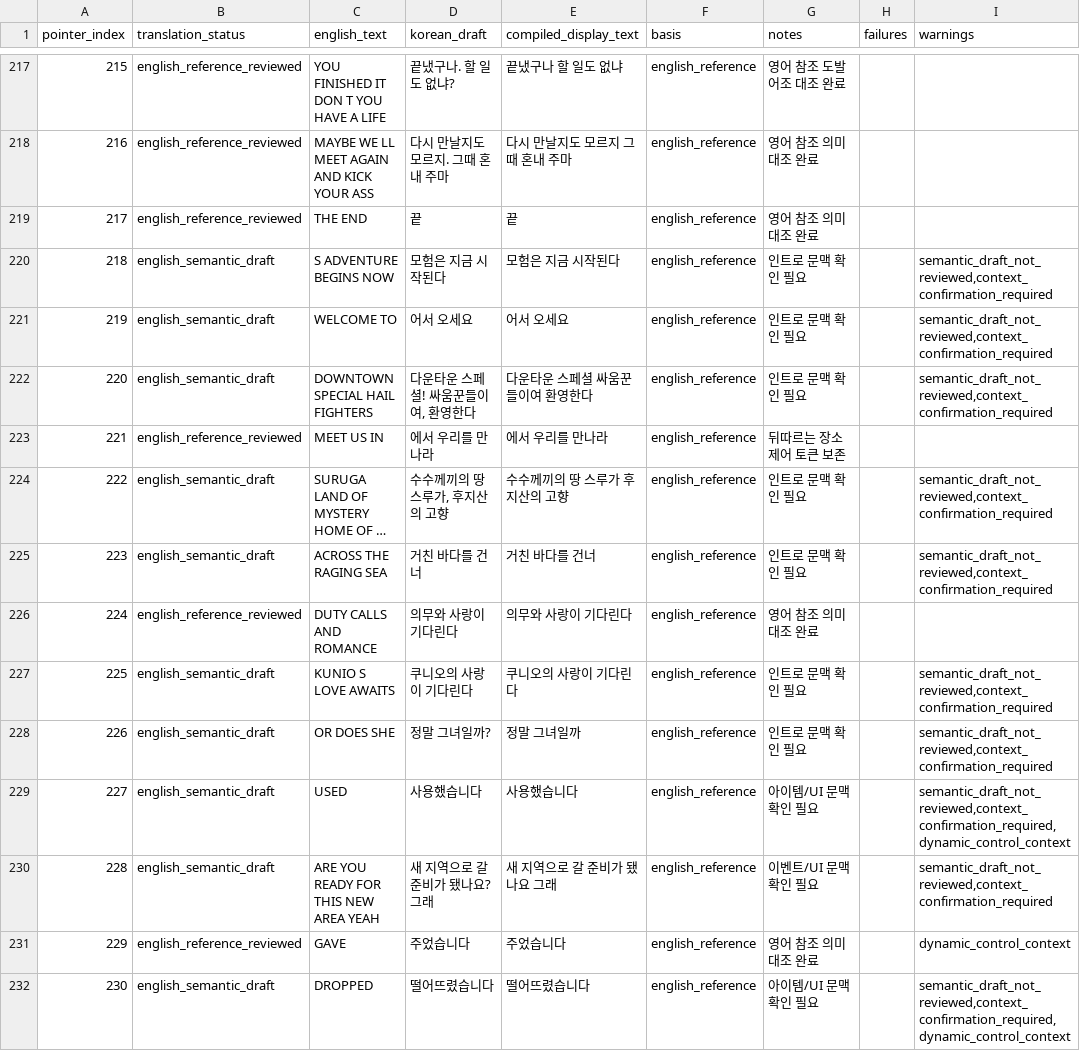
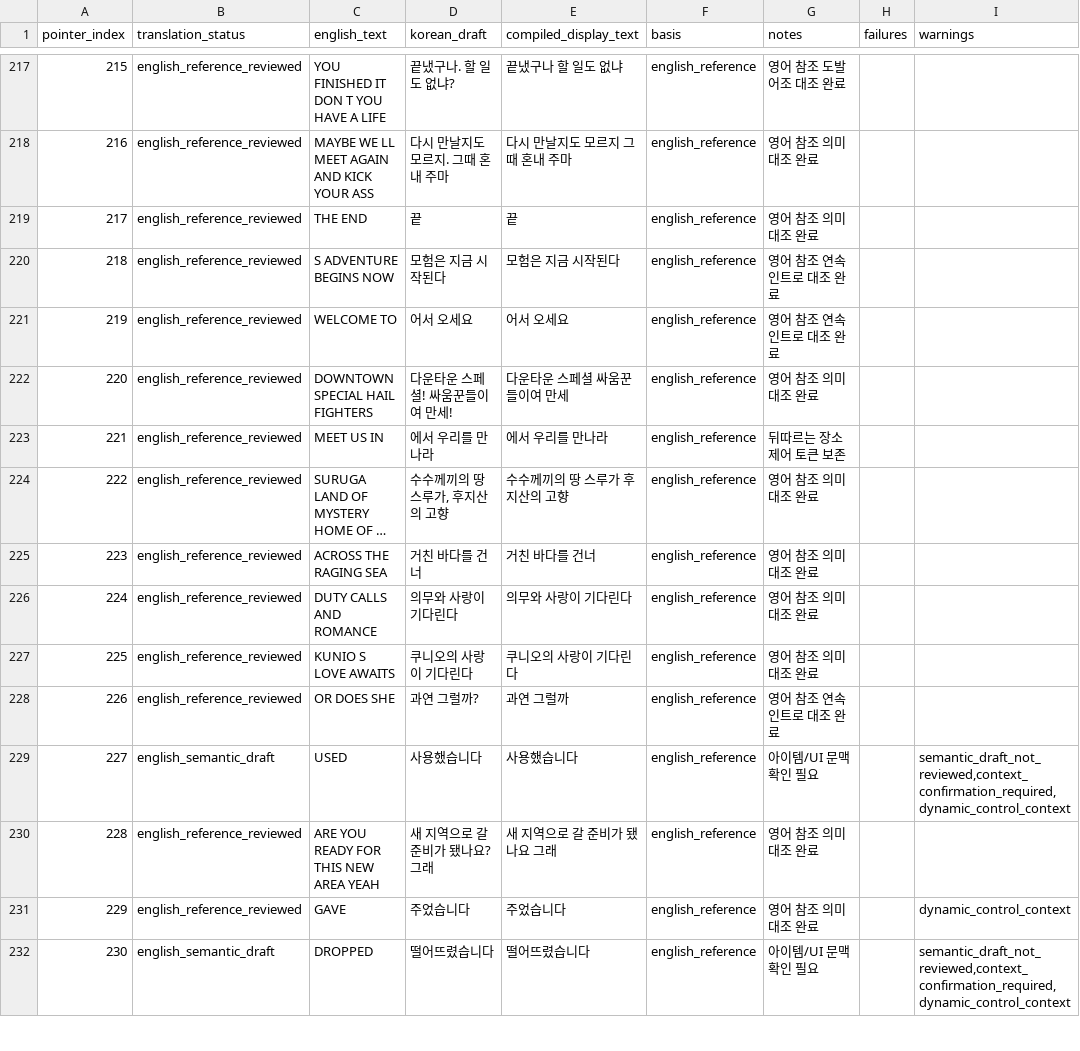
Before and after one commit to kakduki/kunio-period-drama-korean-patch, a CSV file: rom_analysis/full_pointer_translation_audit.csv, drawn as a sheet; only a part is shown, gaps mark what is left out; long unchanged cells end in …; the diff covers the shown part only; the diff names each change by its address in the sheet, - before the commit and + after, or states it on an @@ line.

Commit message:
Review Korean intro and system dialogue

```diff
--- a/rom_analysis/full_pointer_translation_audit.csv
+++ b/rom_analysis/full_pointer_translation_audit.csv
-B220:B222 (translation_status): english_semantic_draft
+B220:B222 (translation_status): english_reference_reviewed
-G220:G221 (notes): 인트로 문맥 확인 필요
+G220:G221 (notes): 영어 참조 연속 인트로 대조 완료
-I220:I222 (warnings): semantic_draft_not_reviewed,context_confirmation_required
+I220:I222 (warnings): (empty)
-D222 (korean_draft): 다운타운 스페셜! 싸움꾼들이여, 환영한다
+D222 (korean_draft): 다운타운 스페셜! 싸움꾼들이여 만세!
-E222 (compiled_display_text): 다운타운 스페셜 싸움꾼들이여 환영한다
+E222 (compiled_display_text): 다운타운 스페셜 싸움꾼들이여 만세
-G222 (notes): 인트로 문맥 확인 필요
+G222 (notes): 영어 참조 의미 대조 완료
-B224:B225 (translation_status): english_semantic_draft
+B224:B225 (translation_status): english_reference_reviewed
-G224:G225 (notes): 인트로 문맥 확인 필요
+G224:G225 (notes): 영어 참조 의미 대조 완료
-I224:I225 (warnings): semantic_draft_not_reviewed,context_confirmation_required
+I224:I225 (warnings): (empty)
-B227:B228 (translation_status): english_semantic_draft
+B227:B228 (translation_status): english_reference_reviewed
-G227 (notes): 인트로 문맥 확인 필요
+G227 (notes): 영어 참조 의미 대조 완료
-I227:I228 (warnings): semantic_draft_not_reviewed,context_confirmation_required
+I227:I228 (warnings): (empty)
-D228 (korean_draft): 정말 그녀일까?
+D228 (korean_draft): 과연 그럴까?
-E228 (compiled_display_text): 정말 그녀일까
+E228 (compiled_display_text): 과연 그럴까
-G228 (notes): 인트로 문맥 확인 필요
+G228 (notes): 영어 참조 연속 인트로 대조 완료
-B230 (translation_status): english_semantic_draft
+B230 (translation_status): english_reference_reviewed
-G230 (notes): 이벤트/UI 문맥 확인 필요
+G230 (notes): 영어 참조 의미 대조 완료
-I230 (warnings): semantic_draft_not_reviewed,context_confirmation_required
+I230 (warnings): (empty)
```
Also changed, not shown: 28 edited cells elsewhere in this file, rom_analysis/full_pointer_forced_samples/ptr000/source_reads.tsv, rom_analysis/full_pointer_forced_samples/ptr025/source_reads.tsv, 32 other files.
